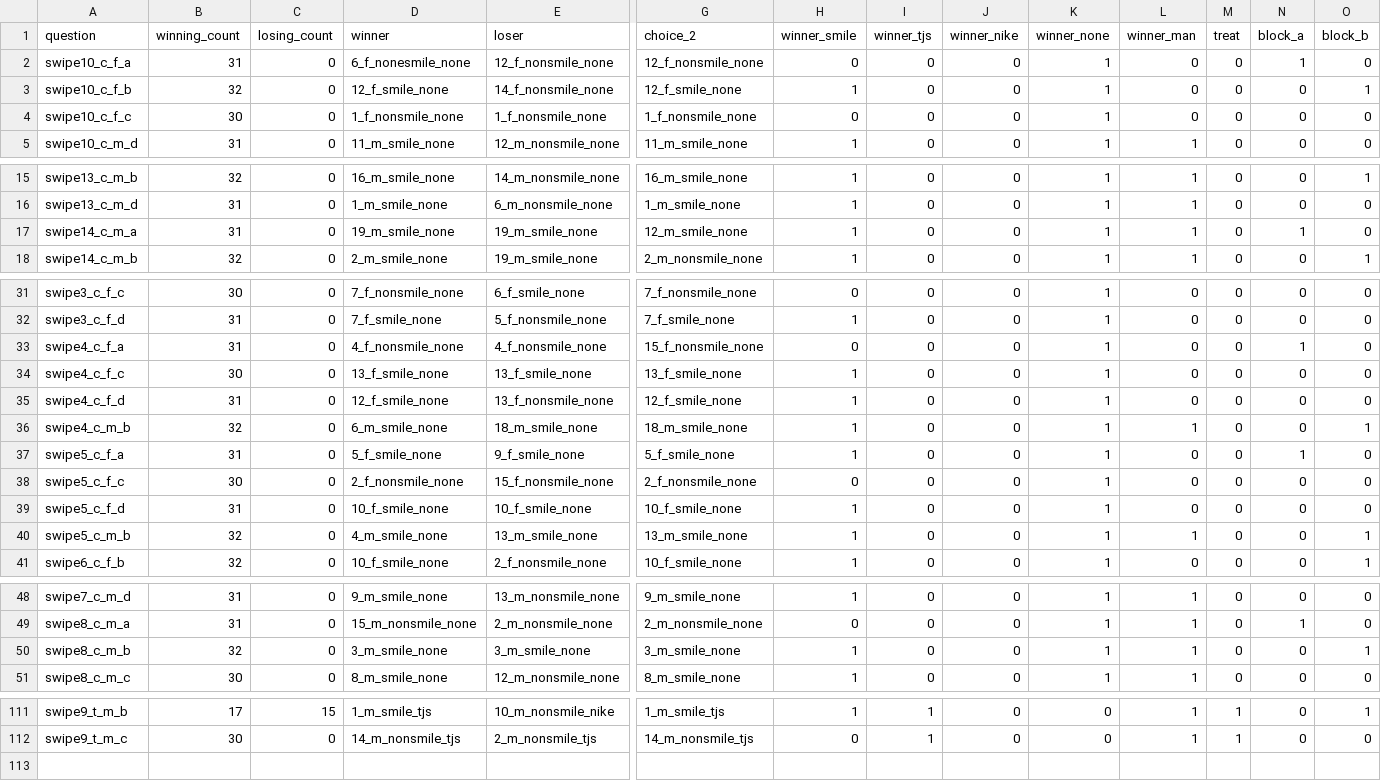
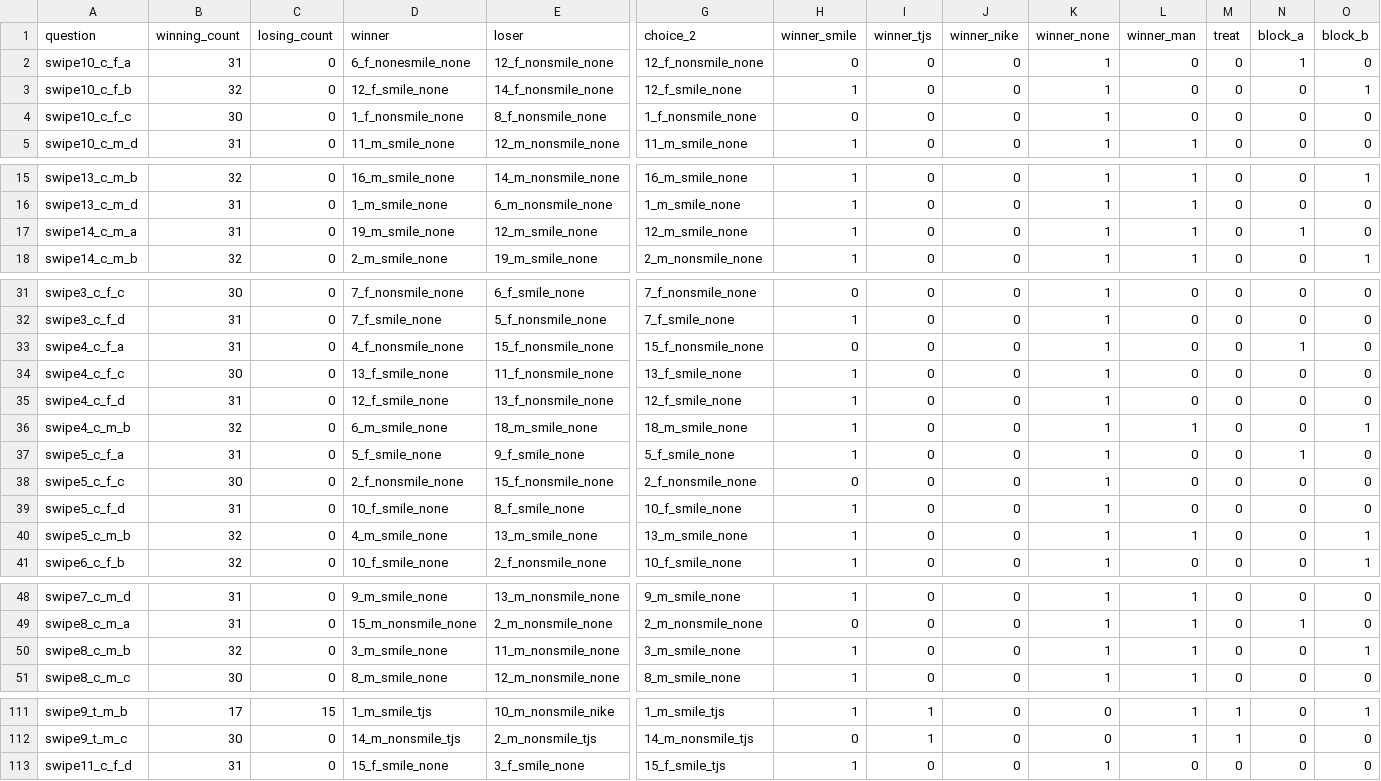
Before and after one commit to jearcher/attractiveness_tjs, a CSV file: data/processed/main_swipe_table.csv, drawn as a sheet; only a part is shown, gaps mark what is left out; rows hold the shown columns only; the diff covers the shown part only; the diff names each change by its address in the sheet, - before the commit and + after, or states it on an @@ line.

```diff
--- a/data/processed/main_swipe_table.csv
+++ b/data/processed/main_swipe_table.csv
-E4 (loser): 1_f_nonsmile_none
+E4 (loser): 8_f_nonsmile_none
-E17 (loser): 19_m_smile_none
+E17 (loser): 12_m_smile_none
-E33 (loser): 4_f_nonsmile_none
+E33 (loser): 15_f_nonsmile_none
-E34 (loser): 13_f_smile_none
+E34 (loser): 11_f_nonsmile_none
-E39 (loser): 10_f_smile_none
+E39 (loser): 8_f_smile_none
-E50 (loser): 3_m_smile_none
+E50 (loser): 11_m_nonsmile_none
+row 113: swipe11_c_f_d | 31 | 0 | 15_f_smile_none | 3_f_smile_none | 15_f_smile_tjs | 1 | 0 | 0 | 1 | 0 | 0 | 0 | 0
```
Also changed, not shown: 2 edited cells elsewhere in this file, data/interim/swipe_counts.csv, data/interim/swipe_only.csv, 10 other files.
